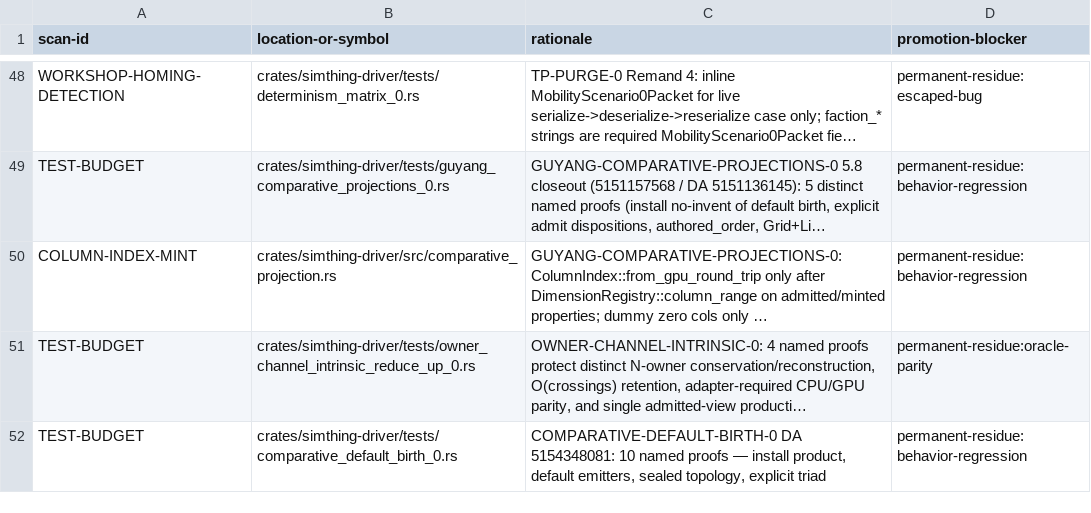
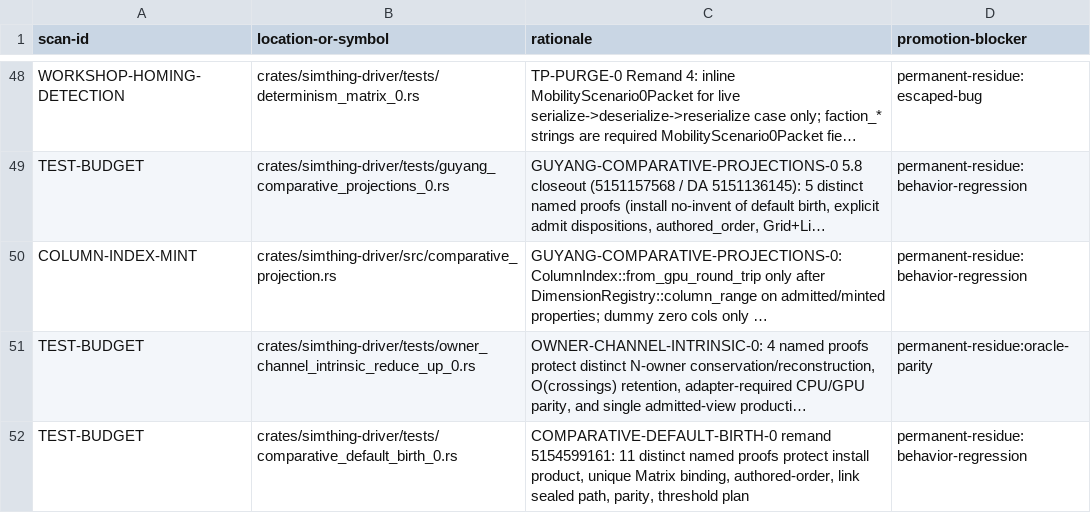
Before and after one commit to khorum08/SimThing, a TSV file: scripts/ci/inspect_justifications.tsv, drawn as a sheet; only a part is shown, gaps mark what is left out; long unchanged cells end in …; the diff names each change by its address in the sheet, - before the commit and + after, or states it on an @@ line.

```diff
--- a/scripts/ci/inspect_justifications.tsv
+++ b/scripts/ci/inspect_justifications.tsv
-C52 (rationale): COMPARATIVE-DEFAULT-BIRTH-0 DA 5154348081: 10 named proofs — install product, default emitters, sealed topology, explicit triad
+C52 (rationale): COMPARATIVE-DEFAULT-BIRTH-0 remand 5154599161: 11 distinct named proofs protect install product, unique Matrix binding, authored-order, link sealed path, parity, threshold plan
```
Also changed, not shown: scripts/ci/test_inventory.tsv, scripts/ci/triage_log.tsv, 4 other files.
